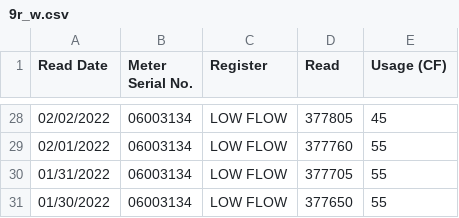
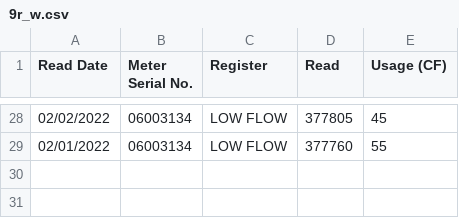
Before and after one commit to waterusage/datagopm, a CSV file: 9r_w.csv, drawn as a sheet; only a part is shown, gaps mark what is left out.

```diff
--- a/9r_w.csv
+++ b/9r_w.csv
@@ -29,3 +29 @@ Read Date,Meter Serial No.,Register,Read,Usage (CF)
 02/01/2022,06003134,LOW FLOW,377760,55
-01/31/2022,06003134,LOW FLOW,377705,55
-01/30/2022,06003134,LOW FLOW,377650,55
```
Also changed, not shown: 11_f.csv, 27_f.csv, 11 other files.
